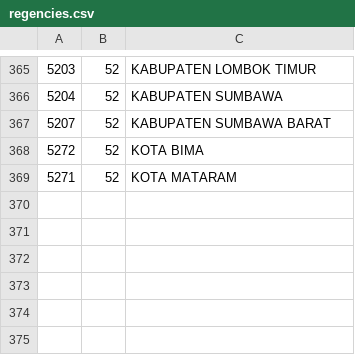
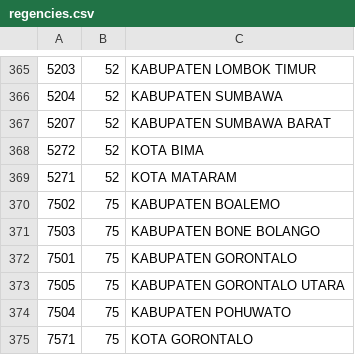
Before and after one commit to oproid/api-wilayah-indonesia, a CSV file: data/regencies.csv, drawn as a sheet; only a part is shown, gaps mark what is left out.

Commit message:
Update regencies.csv

```diff
--- a/data/regencies.csv
+++ b/data/regencies.csv
@@ -369 +369,7 @@
 5271,52,KOTA MATARAM
+7502,75,KABUPATEN BOALEMO
+7503,75,KABUPATEN BONE BOLANGO
+7501,75,KABUPATEN GORONTALO
+7505,75,KABUPATEN GORONTALO UTARA
+7504,75,KABUPATEN POHUWATO
+7571,75,KOTA GORONTALO
```
